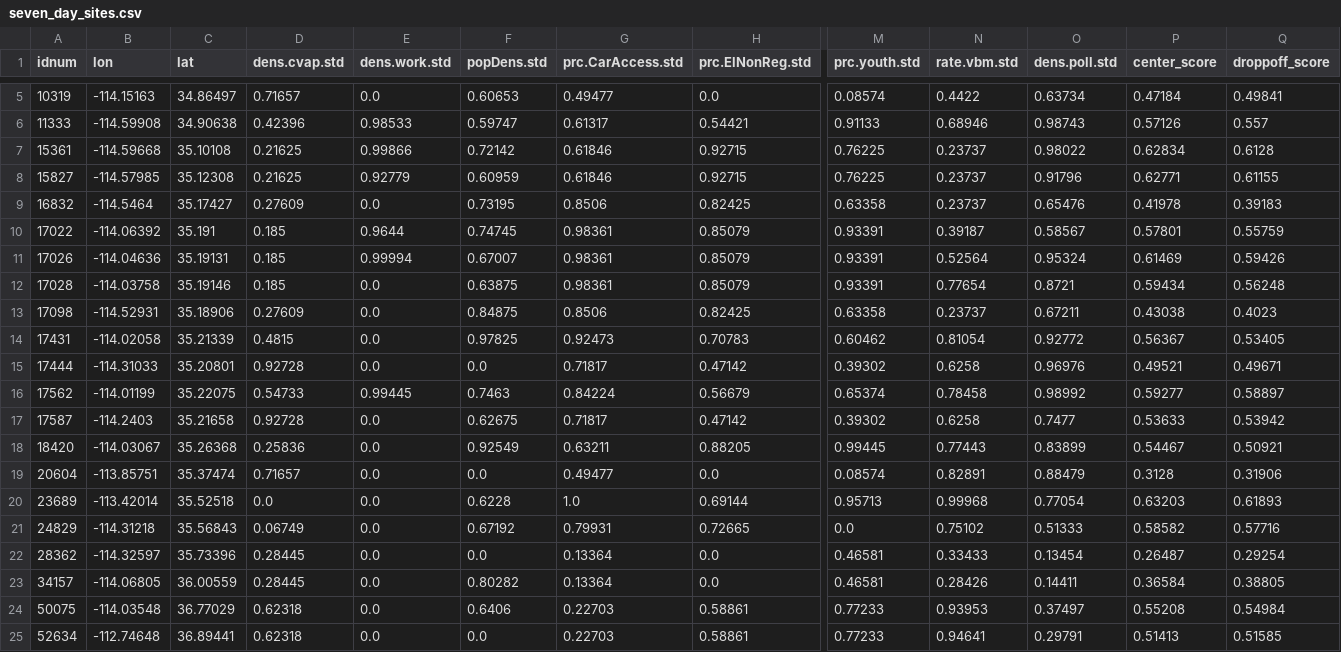
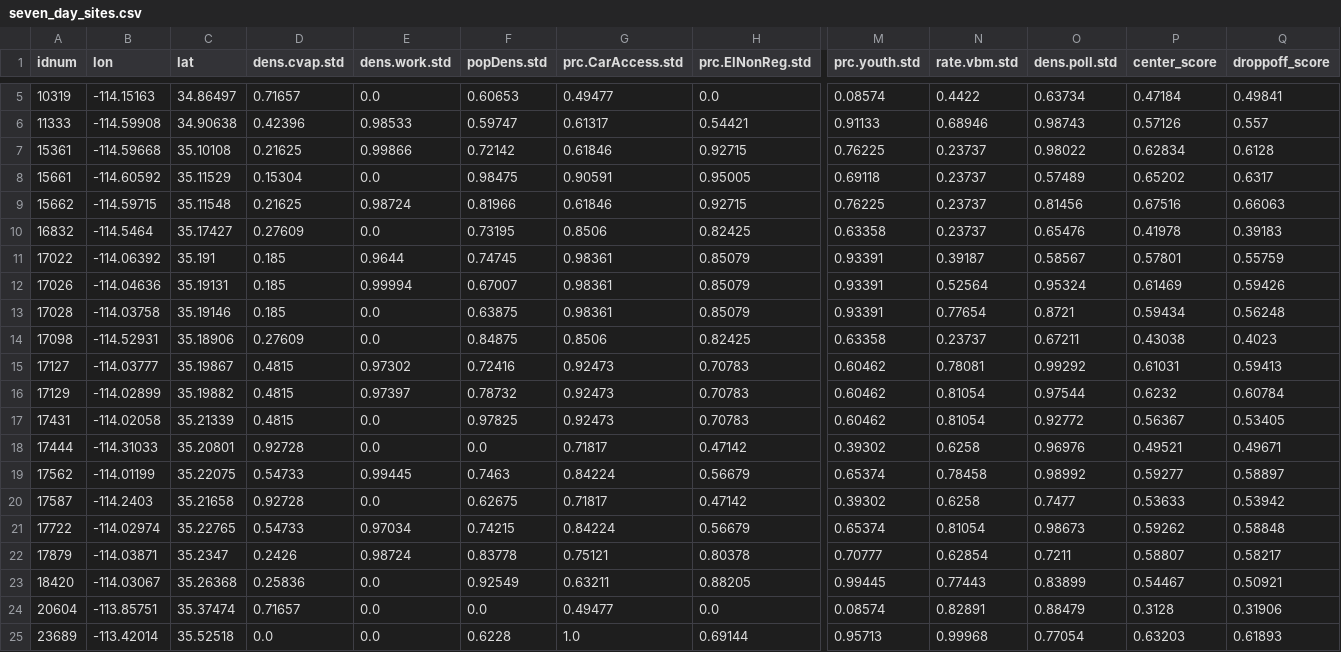
Before and after one commit to centerforinclusivedemocracy/arizona-live, a CSV file: data/015/model_files/seven_day_sites.csv, drawn as a sheet; only a part is shown, gaps mark what is left out; the shorter side is filled out with more unchanged rows; addresses are those after the commit; rows hold the shown columns only; the diff names each change by its address in the sheet, - before the commit and + after, or states it on an @@ line.

```diff
--- a/data/015/model_files/seven_day_sites.csv
+++ b/data/015/model_files/seven_day_sites.csv
+row 8: 15661 | -114.60592 | 35.11529 | 0.15304 | 0.0 | 0.98475 | 0.90591 | 0.95005 | 0.69118 | 0.23737 | 0.57489 | 0.65202 | 0.6317
-A9 (idnum): 15827
+A9 (idnum): 15662
-B9 (lon): -114.57985
+B9 (lon): -114.59715
-C9 (lat): 35.12308
+C9 (lat): 35.11548
-E9 (dens.work.std): 0.92779
+E9 (dens.work.std): 0.98724
-F9 (popDens.std): 0.60959
+F9 (popDens.std): 0.81966
-O9 (dens.poll.std): 0.91796
+O9 (dens.poll.std): 0.81456
-P9 (center_score): 0.62771
+P9 (center_score): 0.67516
-Q9 (droppoff_score): 0.61155
+Q9 (droppoff_score): 0.66063
+row 15: 17127 | -114.03777 | 35.19867 | 0.4815 | 0.97302 | 0.72416 | 0.92473 | 0.70783 | 0.60462 | 0.78081 | 0.99292 | 0.61031 | 0.59413
+row 16: 17129 | -114.02899 | 35.19882 | 0.4815 | 0.97397 | 0.78732 | 0.92473 | 0.70783 | 0.60462 | 0.81054 | 0.97544 | 0.6232 | 0.60784
+row 21: 17722 | -114.02974 | 35.22765 | 0.54733 | 0.97034 | 0.74215 | 0.84224 | 0.56679 | 0.65374 | 0.81054 | 0.98673 | 0.59262 | 0.58848
+row 22: 17879 | -114.03871 | 35.2347 | 0.2426 | 0.98724 | 0.83778 | 0.75121 | 0.80378 | 0.70777 | 0.62854 | 0.7211 | 0.58807 | 0.58217
```
Also changed, not shown: 5 other files.
